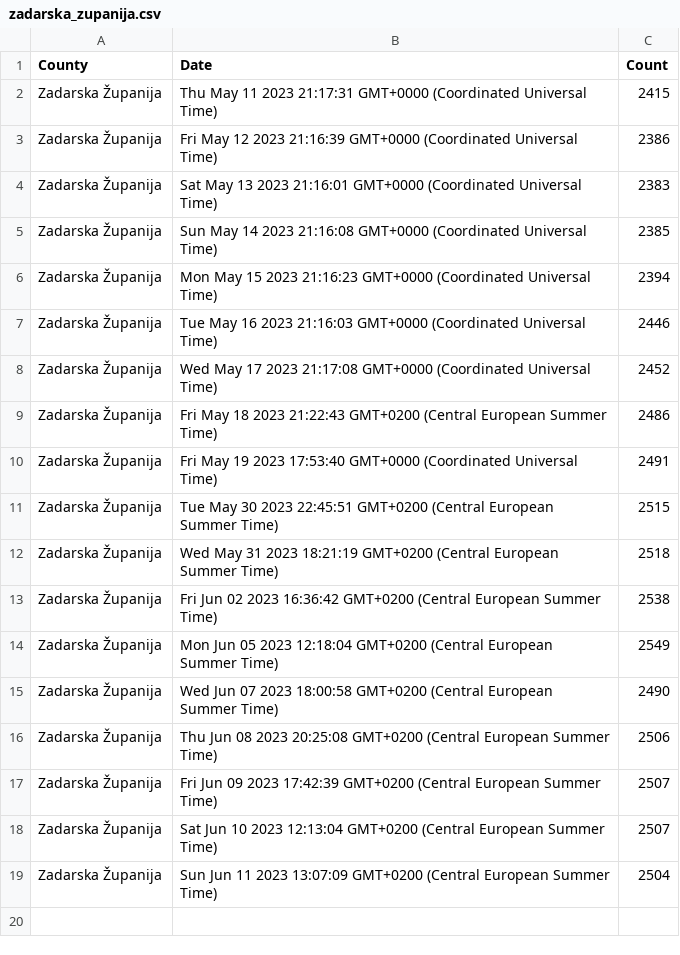
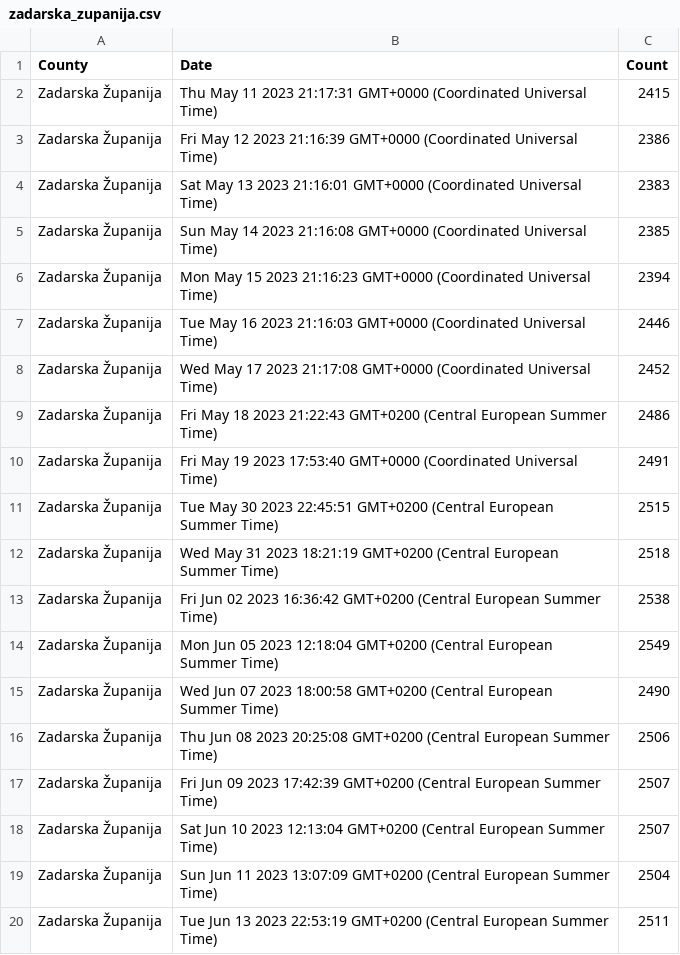
Before and after one commit to curkovicf/real-estate, a CSV file: data/flat/zadarska_zupanija.csv, drawn as a sheet.

```diff
--- a/data/flat/zadarska_zupanija.csv
+++ b/data/flat/zadarska_zupanija.csv
@@ -19 +19,2 @@ Zadarska Županija,Sat Jun 10 2023 12:13:04 GMT+0200 (Central European Summer Ti
 Zadarska Županija,Sun Jun 11 2023 13:07:09 GMT+0200 (Central European Summer Time),2504
+Zadarska Županija,Tue Jun 13 2023 22:53:19 GMT+0200 (Central European Summer Time),2511
```
Also changed, not shown: data/flat/grad_zagreb.csv, data/flat/splitsko_dalmatinska_zupanija.csv, 3 other files.
